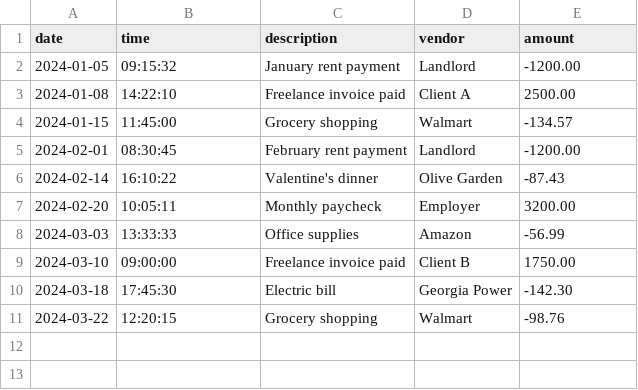
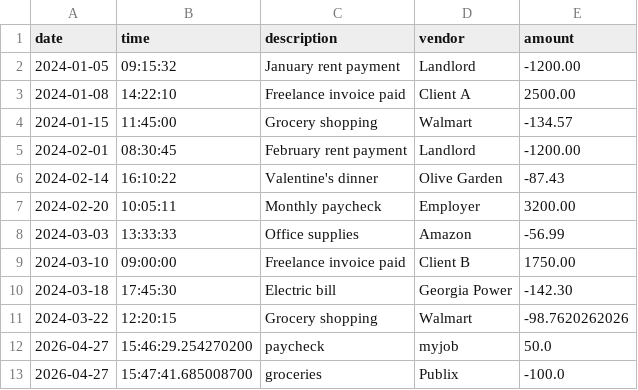
Before and after one commit to sarahgarber3-collab/accounting-ledger, a CSV file: src/main/resources/transactions.csv, drawn as a sheet.

Commit message:
created some prompting for cases and saved transaction for case D and case P

```diff
--- a/src/main/resources/transactions.csv
+++ b/src/main/resources/transactions.csv
@@ -10,2 +10,4 @@ date|time|description|vendor|amount
 2024-03-18|17:45:30|Electric bill|Georgia Power|-142.30
-2024-03-22|12:20:15|Grocery shopping|Walmart|-98.76
+2024-03-22|12:20:15|Grocery shopping|Walmart|-98.7620262026
+2026-04-27|15:46:29.254270200|paycheck|myjob|50.0
+2026-04-27|15:47:41.685008700|groceries|Publix|-100.0
```
Also changed, not shown: 1 other file.
